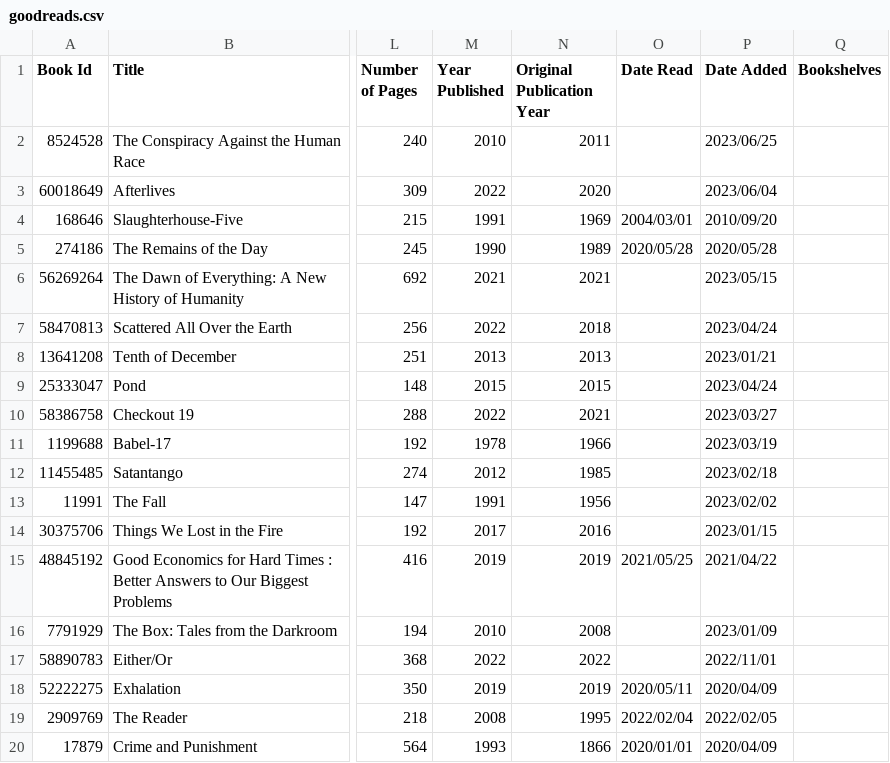
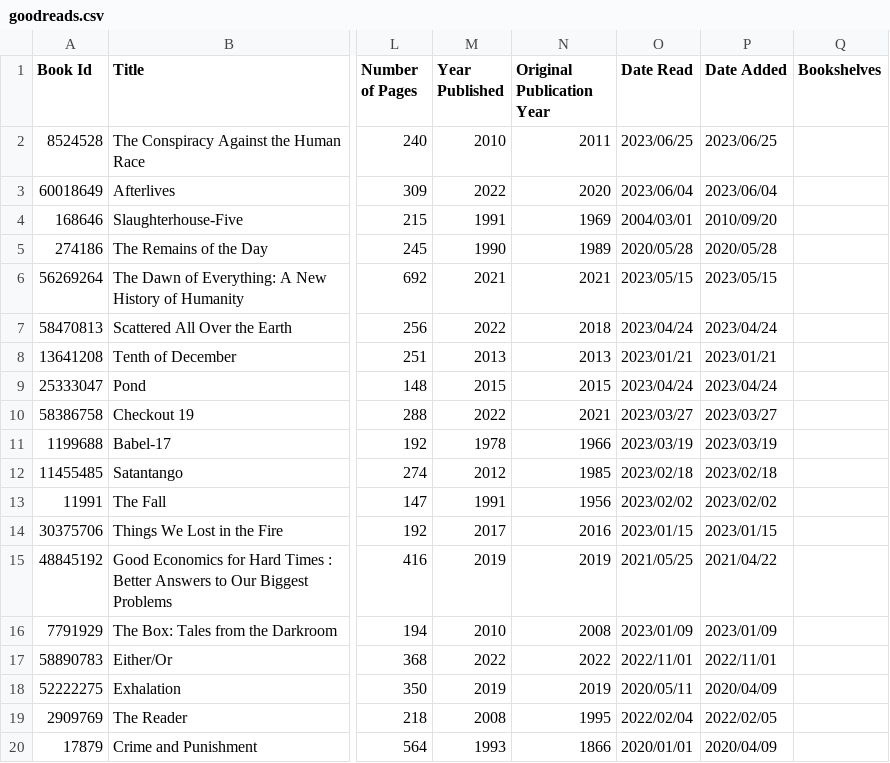
Before and after one commit to sepans/sepans-dashboards, a CSV file: src/data/goodreads.csv, drawn as a sheet; only a part is shown, gaps mark what is left out; the diff names each change by its address in the sheet, - before the commit and + after, or states it on an @@ line.

Commit message:
added read dates but useless going to use scraped data

```diff
--- a/src/data/goodreads.csv
+++ b/src/data/goodreads.csv
-O2 (Date Read): (empty)
+O2 (Date Read): 2023/06/25
-O3 (Date Read): (empty)
+O3 (Date Read): 2023/06/04
-O6 (Date Read): (empty)
+O6 (Date Read): 2023/05/15
-O7 (Date Read): (empty)
+O7 (Date Read): 2023/04/24
-O8 (Date Read): (empty)
+O8 (Date Read): 2023/01/21
-O9 (Date Read): (empty)
+O9 (Date Read): 2023/04/24
-O10 (Date Read): (empty)
+O10 (Date Read): 2023/03/27
-O11 (Date Read): (empty)
+O11 (Date Read): 2023/03/19
-O12 (Date Read): (empty)
+O12 (Date Read): 2023/02/18
-O13 (Date Read): (empty)
+O13 (Date Read): 2023/02/02
-O14 (Date Read): (empty)
+O14 (Date Read): 2023/01/15
-O16 (Date Read): (empty)
+O16 (Date Read): 2023/01/09
-O17 (Date Read): (empty)
+O17 (Date Read): 2022/11/01
```
